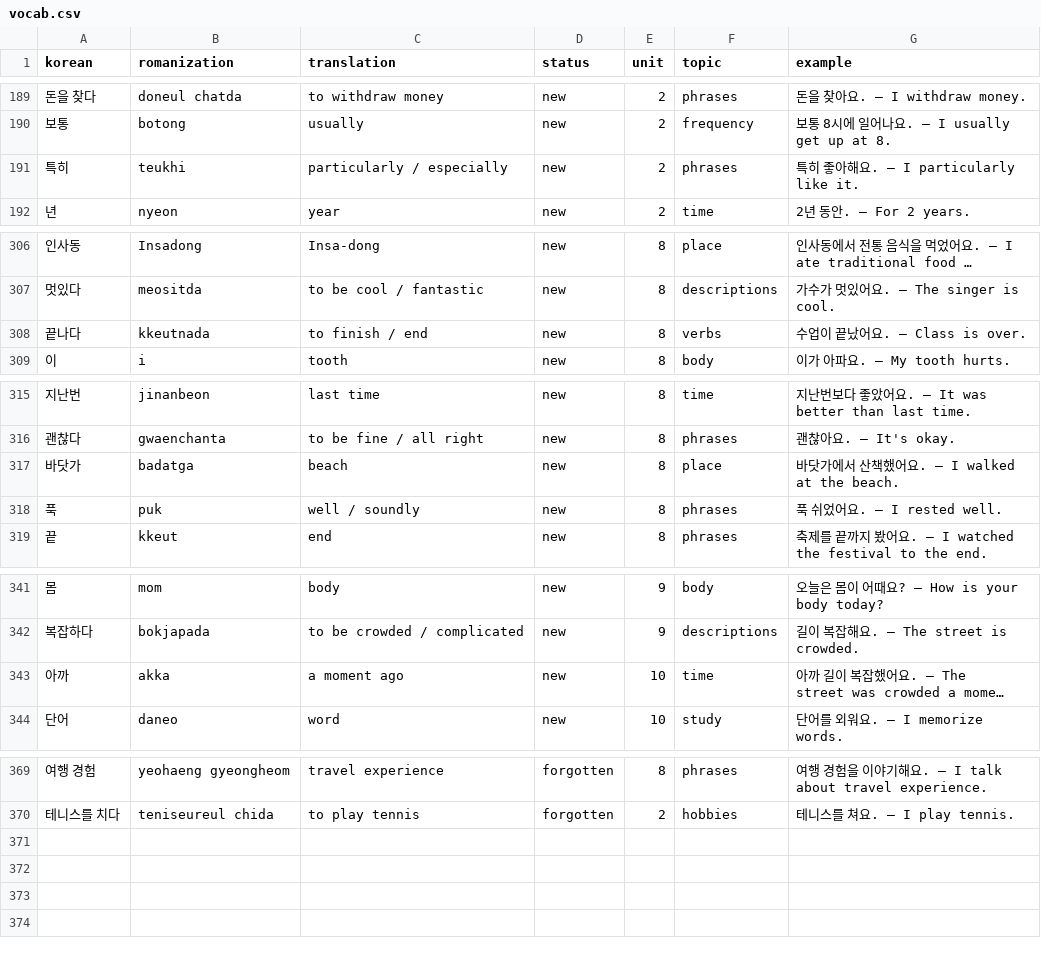
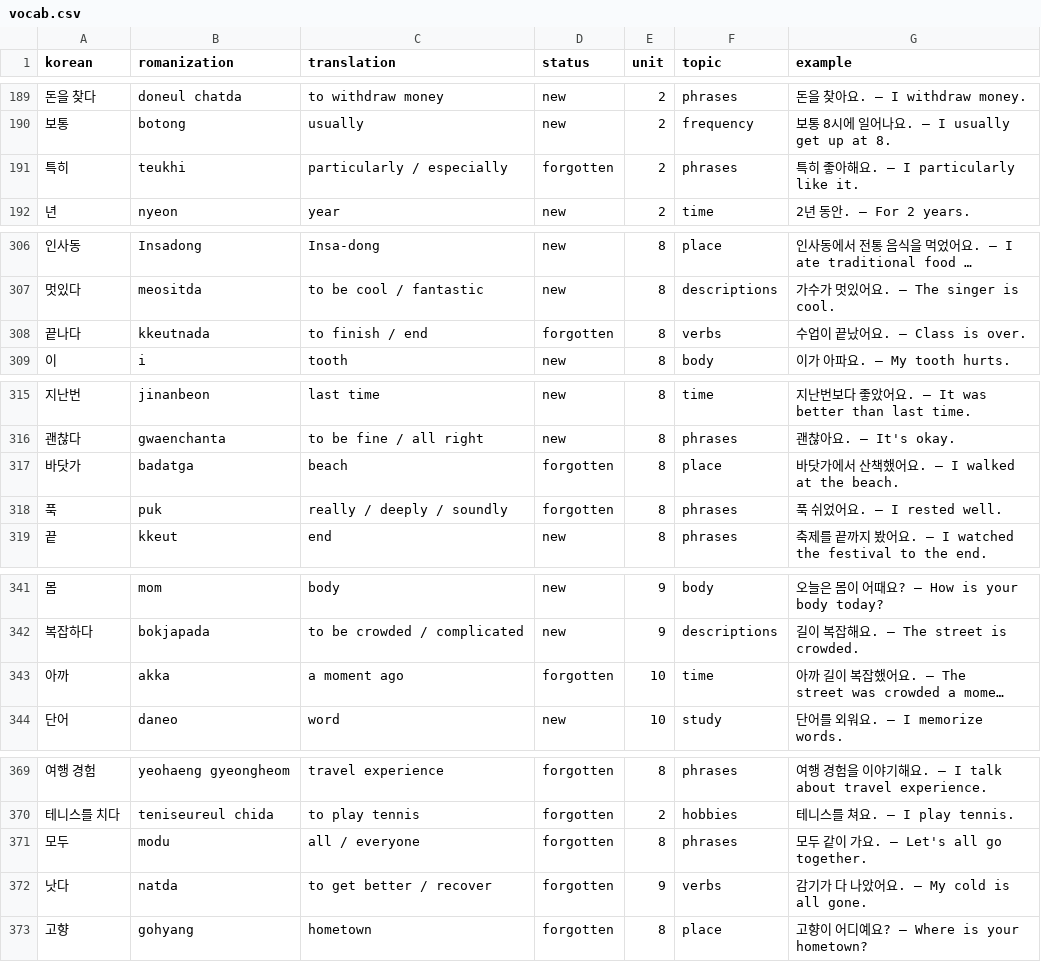
Before and after one commit to Koreaby2026/korean, a CSV file: vocab.csv, drawn as a sheet; only a part is shown, gaps mark what is left out; long unchanged cells end in …; the diff names each change by its address in the sheet, - before the commit and + after, or states it on an @@ line.

```diff
--- a/vocab.csv
+++ b/vocab.csv
-D191 (status): new
+D191 (status): forgotten
-D308 (status): new
+D308 (status): forgotten
-D317:D318 (status): new
+D317:D318 (status): forgotten
-C318 (translation): well / soundly
+C318 (translation): really / deeply / soundly
-D343 (status): new
+D343 (status): forgotten
+row 371: 모두 | modu | all / everyone | forgotten | 8 | phrases | 모두 같이 가요. — Let's all go together.
+row 372: 낫다 | natda | to get better / recover | forgotten | 9 | verbs | 감기가 다 나았어요. — My cold is all gone.
+row 373: 고향 | gohyang | hometown | forgotten | 8 | place | 고향이 어디예요? — Where is your hometown?
```
Also changed, not shown: 2 other files.
